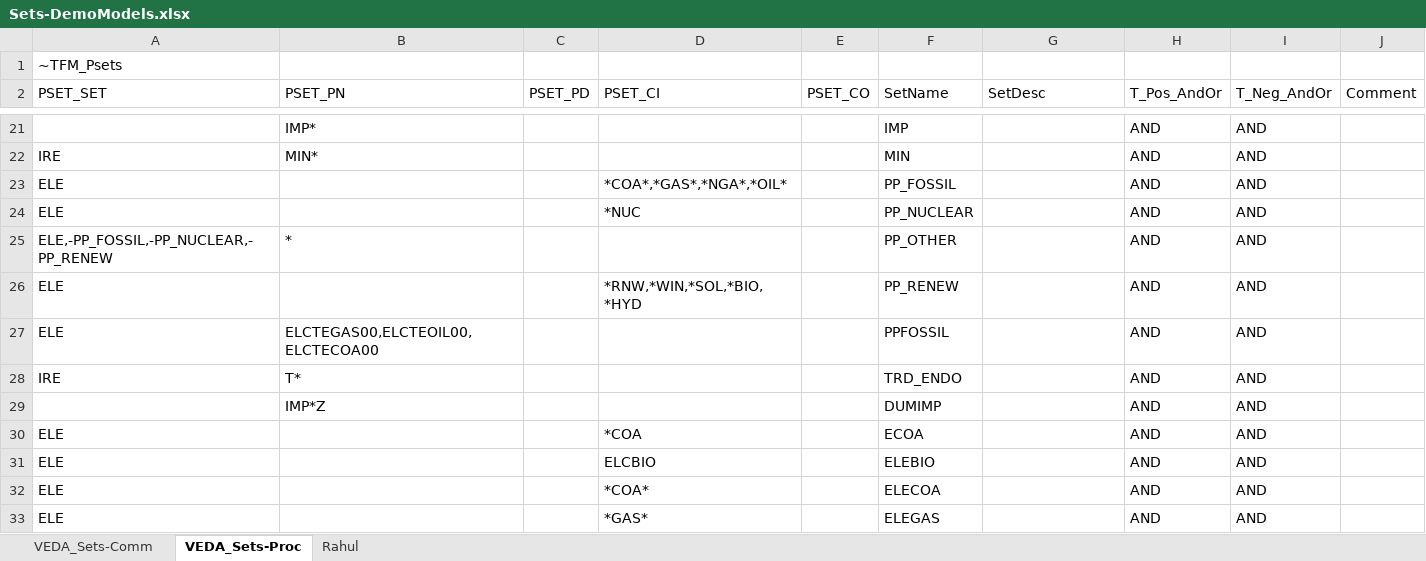
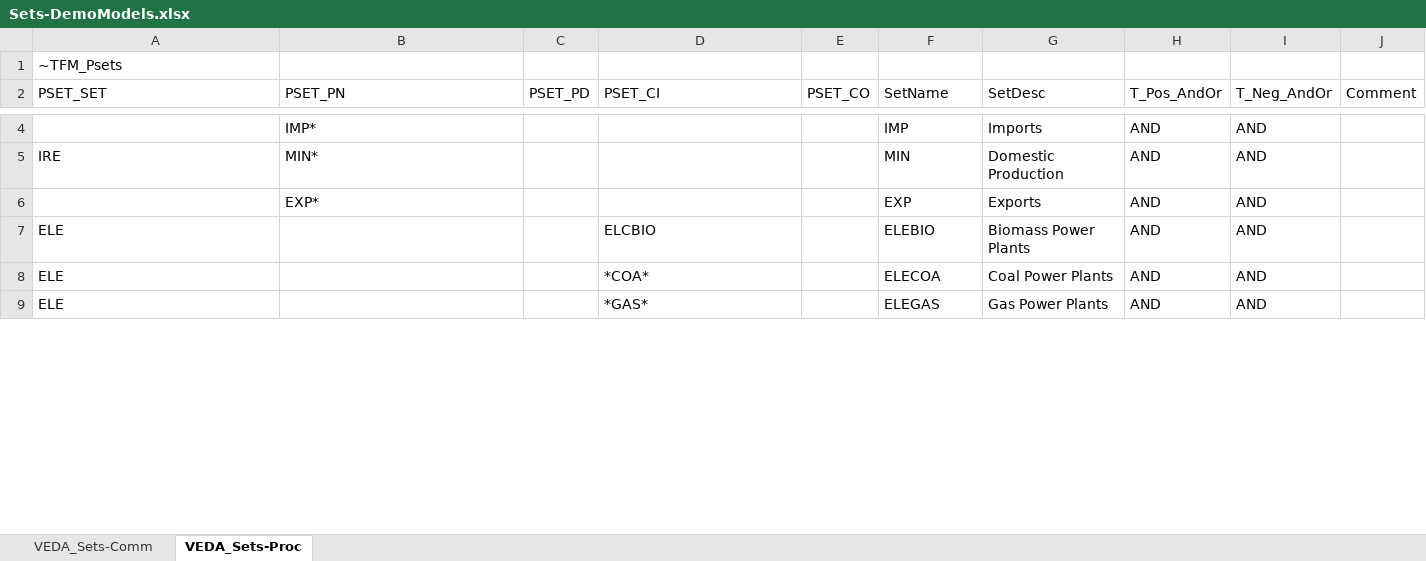
Before and after one commit to RahulKanors/DemoS_012_testing_GitHub, an Excel workbook: Sets-DemoModels.xlsx, sheet VEDA_Sets-Proc, drawn as a sheet; only a part is shown, gaps mark what is left out; values as stored, in another font and other column widths than the file's, no borders; removed rows and columns are numbered as before the commit, all else as after; the diff covers the shown part only; the diff names each change by its address in the sheet, - before the commit and + after, or states it on an @@ line.

```diff
--- a/Sets-DemoModels.xlsx (sheet VEDA_Sets-Proc)
+++ b/Sets-DemoModels.xlsx (sheet VEDA_Sets-Proc)
-sheet tab: Rahul
-G4 (SetDesc): (empty)
+G4 (SetDesc): Imports
-G5 (SetDesc): (empty)
+G5 (SetDesc): Domestic Production
-row 23: ELE |  |  | *COA*,*GAS*,*NGA*,*OIL* |  | PP_FOSSIL |  | AND | AND
-row 24: ELE |  |  | *NUC |  | PP_NUCLEAR |  | AND | AND
-row 25: ELE,-PP_FOSSIL,-PP_NUCLEAR,-PP_RENEW | * |  |  |  | PP_OTHER |  | AND | AND
-row 26: ELE |  |  | *RNW,*WIN,*SOL,*BIO,*HYD |  | PP_RENEW |  | AND | AND
-row 27: ELE | ELCTEGAS00,ELCTEOIL00,ELCTECOA00 |  |  |  | PPFOSSIL |  | AND | AND
-row 28: IRE | T* |  |  |  | TRD_ENDO |  | AND | AND
-row 29:  | IMP*Z |  |  |  | DUMIMP |  | AND | AND
-row 30: ELE |  |  | *COA |  | ECOA |  | AND | AND
+row 6:  | EXP* |  |  |  | EXP | Exports | AND | AND
-G7 (SetDesc): (empty)
+G7 (SetDesc): Biomass Power Plants
-G8 (SetDesc): (empty)
+G8 (SetDesc): Coal Power Plants
-G9 (SetDesc): (empty)
+G9 (SetDesc): Gas Power Plants
```
Also changed, not shown: 72 removed rows and 19 edited cells elsewhere in this sheet, sheet VEDA_Sets-Comm, SuppXLS/Scen_DemProj_DTCAR.xlsx, SuppXLS/Scen_ElasticDem.xlsx, 15 other files.
